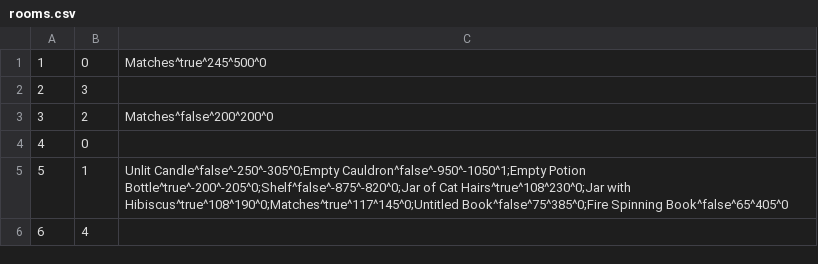
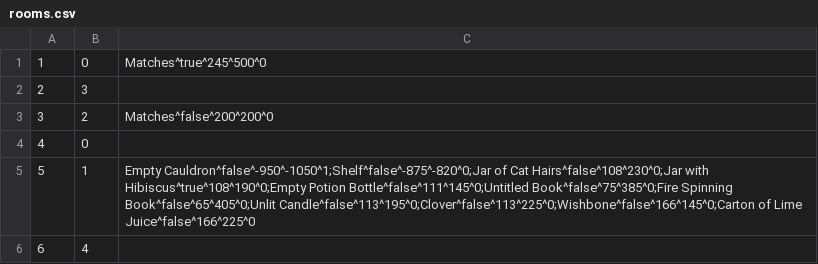
Before and after one commit to RiannaBarrett/Escape-From-The-Zeller-Cellar, a CSV file: CS320_Project/src/edu/ycp/cs320/project/persist/res/rooms.csv, drawn as a sheet.

Commit message:
Potion now takes 4 ingredients. Placed the rest of the potion ingredients. Edited item availability to avoid the user getting items they dont have room for

```diff
--- a/CS320_Project/src/edu/ycp/cs320/project/persist/res/rooms.csv
+++ b/CS320_Project/src/edu/ycp/cs320/project/persist/res/rooms.csv
@@ -4,3 +4,3 @@
 4|0|
-5|1|Unlit Candle^false^-250^-305^0;Empty Cauldron^false^-950^-1050^1;Empty Potion Bottle^true^-200^-205^0;Shelf^false^-875^-820^0;Jar of Cat Hairs^true^108^230^0;Jar with Hibiscus^true^108^190^0;Matches^true^117^145^0;Untitled Book^false^75^385^0;Fire Spinning Book^false^65^405^0
+5|1|Empty Cauldron^false^-950^-1050^1;Shelf^false^-875^-820^0;Jar of Cat Hairs^false^108^230^0;Jar with Hibiscus^true^108^190^0;Empty Potion Bottle^false^111^145^0;Untitled Book^false^75^385^0;Fire Spinning Book^false^65^405^0;Unlit Candle^false^113^195^0;Clover^false^113^225^0;Wishbone^false^166^145^0;Carton of Lime Juice^false^166^225^0
 6|4|
```
Also changed, not shown: 7 other files.
